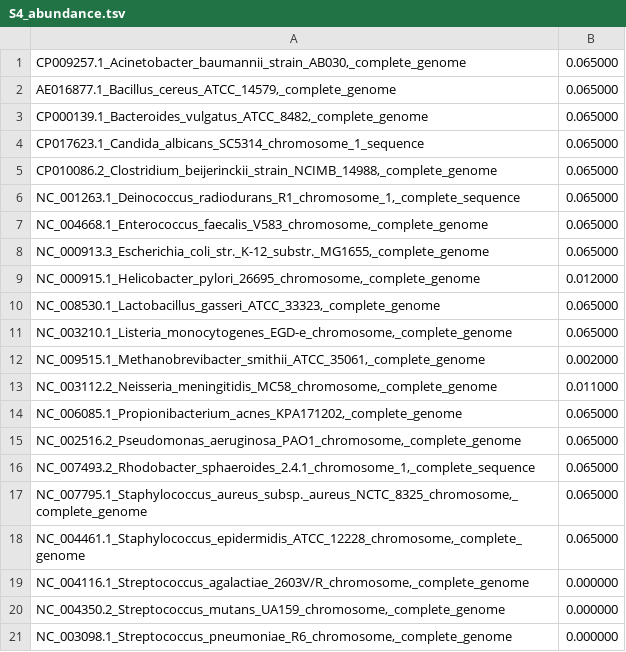
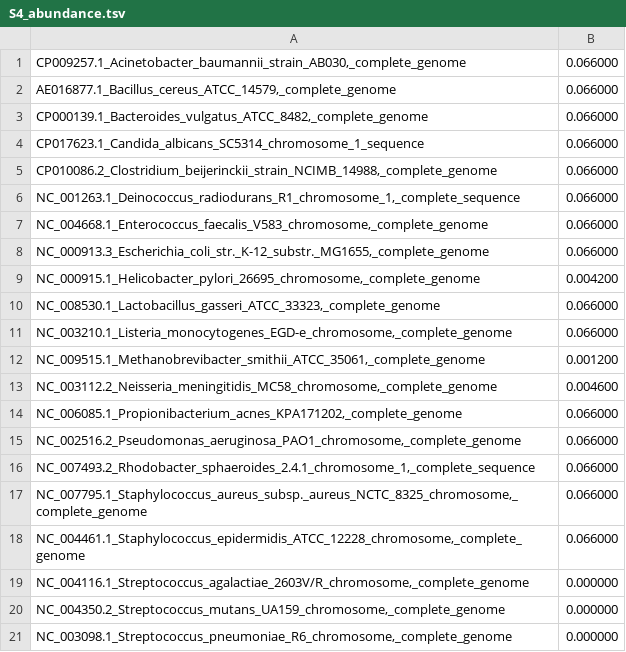
Before and after one commit to mahmudhera/metagenome-coassembly-test, a TSV file: five_abundance_files/S4_abundance.tsv, drawn as a sheet.

```diff
--- a/five_abundance_files/S4_abundance.tsv
+++ b/five_abundance_files/S4_abundance.tsv
@@ -1,19 +1,19 @@
-CP009257.1_Acinetobacter_baumannii_strain_AB030,_complete_genome	0.065000
-AE016877.1_Bacillus_cereus_ATCC_14579,_complete_genome	0.065000
-CP000139.1_Bacteroides_vulgatus_ATCC_8482,_complete_genome	0.065000
-CP017623.1_Candida_albicans_SC5314_chromosome_1_sequence	0.065000
-CP010086.2_Clostridium_beijerinckii_strain_NCIMB_14988,_complete_genome	0.065000
-NC_001263.1_Deinococcus_radiodurans_R1_chromosome_1,_complete_sequence	0.065000
-NC_004668.1_Enterococcus_faecalis_V583_chromosome,_complete_genome	0.065000
-NC_000913.3_Escherichia_coli_str._K-12_substr._MG1655,_complete_genome	0.065000
-NC_000915.1_Helicobacter_pylori_26695_chromosome,_complete_genome	0.012000
-NC_008530.1_Lactobacillus_gasseri_ATCC_33323,_complete_genome	0.065000
-NC_003210.1_Listeria_monocytogenes_EGD-e_chromosome,_complete_genome	0.065000
-NC_009515.1_Methanobrevibacter_smithii_ATCC_35061,_complete_genome	0.002000
-NC_003112.2_Neisseria_meningitidis_MC58_chromosome,_complete_genome	0.011000
-NC_006085.1_Propionibacterium_acnes_KPA171202,_complete_genome	0.065000
-NC_002516.2_Pseudomonas_aeruginosa_PAO1_chromosome,_complete_genome	0.065000
-NC_007493.2_Rhodobacter_sphaeroides_2.4.1_chromosome_1,_complete_sequence	0.065000
-NC_007795.1_Staphylococcus_aureus_subsp._aureus_NCTC_8325_chromosome,_complete_genome	0.065000
-NC_004461.1_Staphylococcus_epidermidis_ATCC_12228_chromosome,_complete_genome	0.065000
+CP009257.1_Acinetobacter_baumannii_strain_AB030,_complete_genome	0.066000
+AE016877.1_Bacillus_cereus_ATCC_14579,_complete_genome	0.066000
+CP000139.1_Bacteroides_vulgatus_ATCC_8482,_complete_genome	0.066000
+CP017623.1_Candida_albicans_SC5314_chromosome_1_sequence	0.066000
+CP010086.2_Clostridium_beijerinckii_strain_NCIMB_14988,_complete_genome	0.066000
+NC_001263.1_Deinococcus_radiodurans_R1_chromosome_1,_complete_sequence	0.066000
+NC_004668.1_Enterococcus_faecalis_V583_chromosome,_complete_genome	0.066000
+NC_000913.3_Escherichia_coli_str._K-12_substr._MG1655,_complete_genome	0.066000
+NC_000915.1_Helicobacter_pylori_26695_chromosome,_complete_genome	0.004200
+NC_008530.1_Lactobacillus_gasseri_ATCC_33323,_complete_genome	0.066000
+NC_003210.1_Listeria_monocytogenes_EGD-e_chromosome,_complete_genome	0.066000
+NC_009515.1_Methanobrevibacter_smithii_ATCC_35061,_complete_genome	0.001200
+NC_003112.2_Neisseria_meningitidis_MC58_chromosome,_complete_genome	0.004600
+NC_006085.1_Propionibacterium_acnes_KPA171202,_complete_genome	0.066000
+NC_002516.2_Pseudomonas_aeruginosa_PAO1_chromosome,_complete_genome	0.066000
+NC_007493.2_Rhodobacter_sphaeroides_2.4.1_chromosome_1,_complete_sequence	0.066000
+NC_007795.1_Staphylococcus_aureus_subsp._aureus_NCTC_8325_chromosome,_complete_genome	0.066000
+NC_004461.1_Staphylococcus_epidermidis_ATCC_12228_chromosome,_complete_genome	0.066000
 NC_004116.1_Streptococcus_agalactiae_2603V/R_chromosome,_complete_genome	0.000000
```
Also changed, not shown: five_abundance_files/S1_abundance.tsv, five_abundance_files/S2_abundance.tsv, 2 other files.
